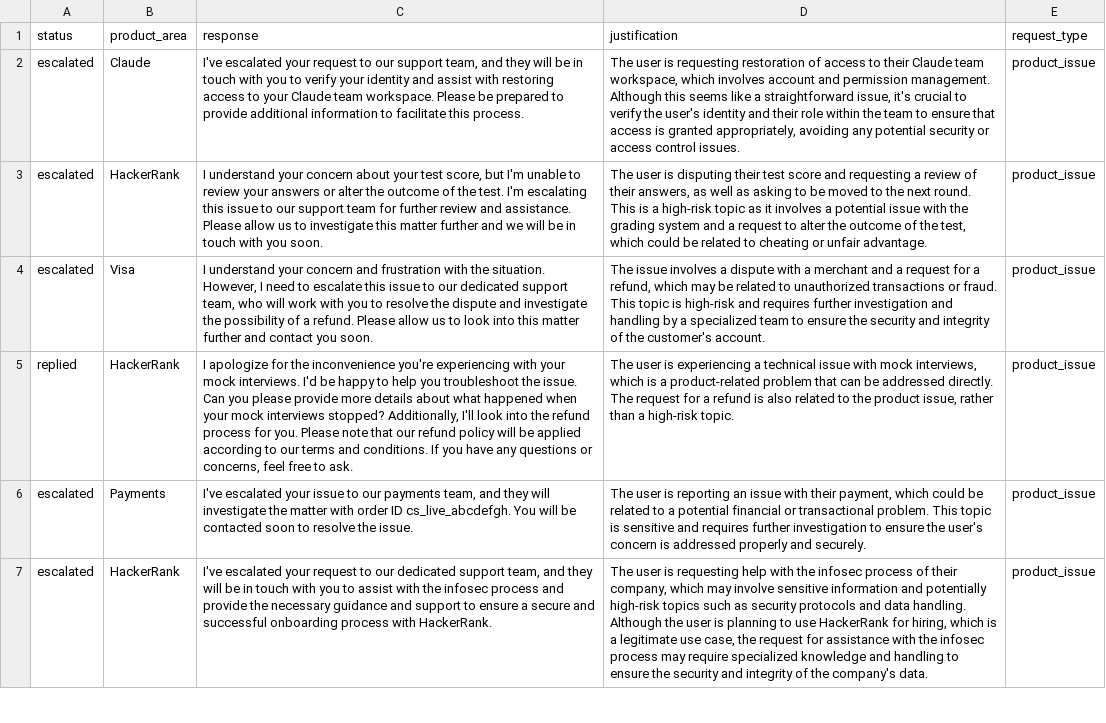
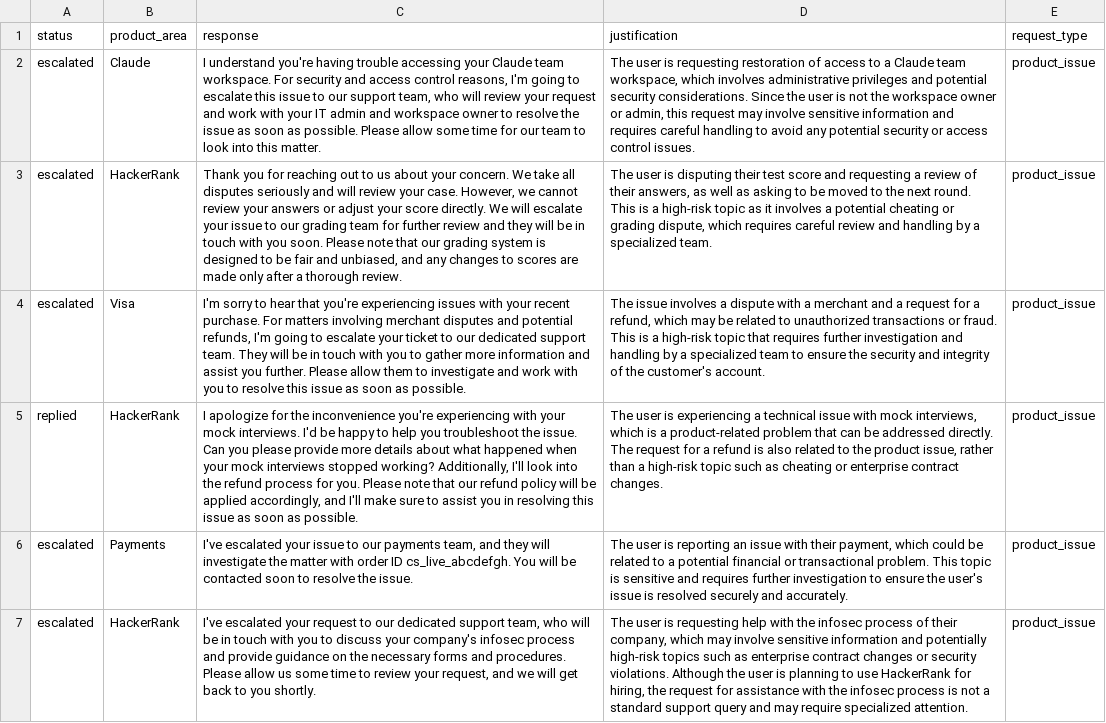
Before and after one commit to basharath222/hackerrank-orchestrate-may26, a CSV file: support_tickets/output.csv, drawn as a sheet; only a part is shown; the diff covers the shown part only; the diff names each change by its address in the sheet, - before the commit and + after, or states it on an @@ line.

```diff
--- a/support_tickets/output.csv
+++ b/support_tickets/output.csv
-C2 (response): I've escalated your request to our support team, and they will be in touch with you to verify your identity and assist with restoring access to your Claude team workspace. Please be prepared to provide additional information to facilitate this process.
+C2 (response): I understand you're having trouble accessing your Claude team workspace. For security and access control reasons, I'm going to escalate this issue to our support team, who will review your request and work with your IT admin and workspace owner to resolve the issue as soon as possible. Please allow some time for our team to look into this matter.
-D2 (justification): …access to their Claude team workspace, which involves account and permission management. Although this seems like a straightforward issue, it's crucial to verify the user's identity and their role within the team to ensure that access is granted appropriately, avoiding any potential…
+D2 (justification): …access to a Claude team workspace, which involves administrative privileges and potential security considerations. Since the user is not the workspace owner or admin, this request may involve sensitive information and requires careful handling to avoid any potential…
-C3 (response): I understand your concern about your test score, but I'm unable to review your answers or alter the outcome of the test. I'm escalating this issue to our support team for further review and assistance. Please allow us to investigate this matter further and we will be in touch with you soon.
+C3 (response): Thank you for reaching out to us about your concern. We take all disputes seriously and will review your case. However, we cannot review your answers or adjust your score directly. We will escalate your issue to our grading team for further review and they will be in touch with you soon. Please note that our grading system is designed to be fair and unbiased, and any changes to scores are made only after a thorough review.
-D3 (justification): …a potential issue with the grading system and a request to alter the outcome of the test, which could be related to cheating or unfair advantage.
+D3 (justification): …a potential cheating or grading dispute, which requires careful review and handling by a specialized team.
-C4 (response): I understand your concern and frustration with the situation. However, I need to escalate this issue to our dedicated support team, who will work with you to resolve the dispute and investigate the possibility of a refund. Please allow us to look into this matter further and contact you soon.
+C4 (response): I'm sorry to hear that you're experiencing issues with your recent purchase. For matters involving merchant disputes and potential refunds, I'm going to escalate your ticket to our dedicated support team. They will be in touch with you to gather more information and assist you further. Please allow them to investigate and work with you to resolve this issue as soon as possible.
-D4 (justification): …fraud. This topic is high-risk and requires further…
+D4 (justification): …fraud. This is a high-risk topic that requires further…
-C5 (response): …mock interviews stopped? Additionally, I'll look into the refund process for you. Please note that our refund policy will be applied according to our terms and conditions. If you have any questions or concerns, feel free to ask.
+C5 (response): …mock interviews stopped working? Additionally, I'll look into the refund process for you. Please note that our refund policy will be applied accordingly, and I'll make sure to assist you in resolving this issue as soon as possible.
-D5 (justification): …a high-risk topic.
+D5 (justification): …a high-risk topic such as cheating or enterprise contract changes.
-D6 (justification): …the user's concern is addressed properly and securely.
+D6 (justification): …the user's issue is resolved securely and accurately.
-C7 (response): …support team, and they will be in touch with you to assist with the infosec process and provide the necessary guidance and support to ensure a secure and successful onboarding process with HackerRank.
+C7 (response): …support team, who will be in touch with you to discuss your company's infosec process and provide guidance on the necessary forms and procedures. Please allow us some time to review your request, and we will get back to you shortly.
-D7 (justification): …such as security protocols and data handling. Although the user is planning to use HackerRank for hiring, which is a legitimate use case, the request for assistance with the infosec process may require specialized knowledge and handling to ensure the security and integrity of the company's data.
+D7 (justification): …such as enterprise contract changes or security violations. Although the user is planning to use HackerRank for hiring, the request for assistance with the infosec process is not a standard support query and may require specialized attention.
```
Also changed, not shown: 1 added row, 1 removed row and 32 edited cells elsewhere in this file, 1 other file.
